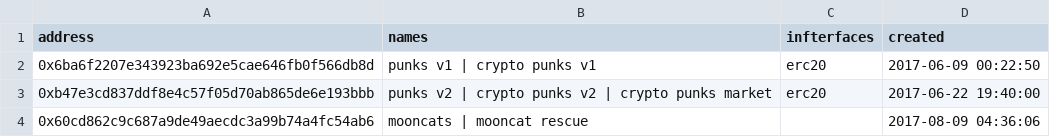
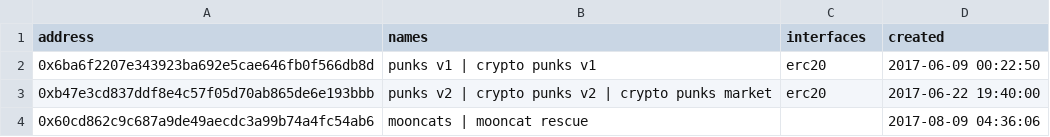
Before and after one commit to monsterhighdev-cloud/blockchain-tools-libraries-scripts, a CSV file: ethname/config/contracts.2017.csv, drawn as a sheet.

```diff
--- a/ethname/config/contracts.2017.csv
+++ b/ethname/config/contracts.2017.csv
@@ -1,2 +1,2 @@
-address, names, infterfaces, created
+address, names, interfaces, created
 0x6ba6f2207e343923ba692e5cae646fb0f566db8d,  punks v1 | crypto punks v1,  erc20,  2017-06-09 00:22:50
```
Also changed, not shown: 19 other files.
